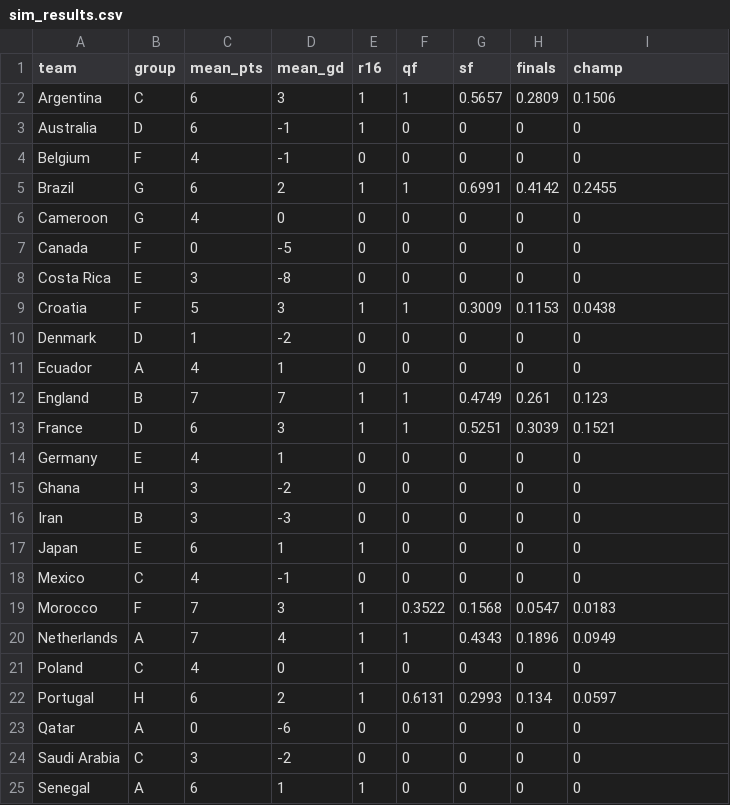
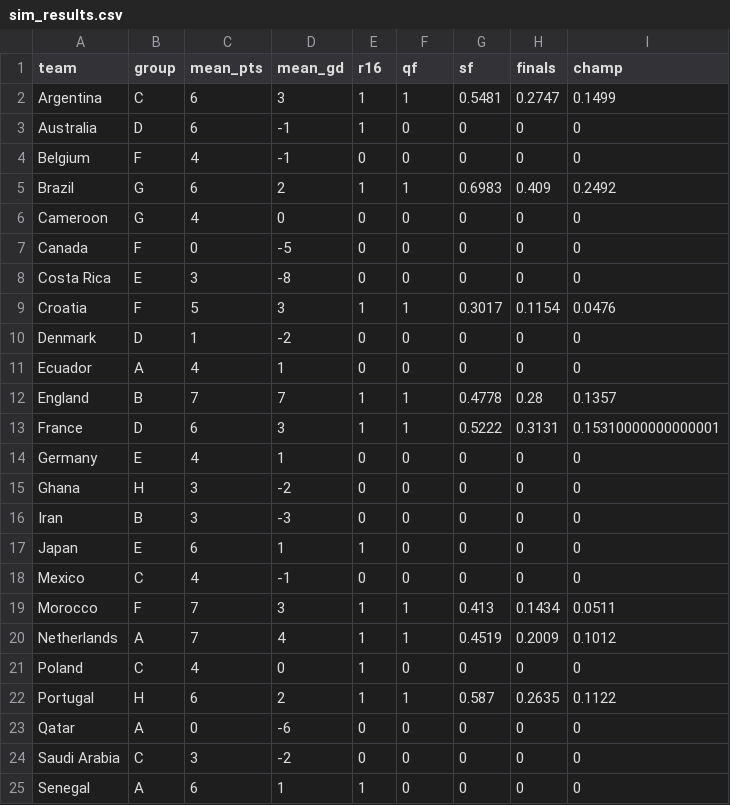
Before and after one commit to lbenz730/world_cup_2022, a CSV file: predictions/sim_results.csv, drawn as a sheet; only a part is shown; the diff covers the shown part only.

```diff
--- a/predictions/sim_results.csv
+++ b/predictions/sim_results.csv
@@ -1,6 +1,6 @@
 team,group,mean_pts,mean_gd,r16,qf,sf,finals,champ
-Argentina,C,6,3,1,1,0.5657,0.2809,0.1506
+Argentina,C,6,3,1,1,0.5481,0.2747,0.1499
 Australia,D,6,-1,1,0,0,0,0
 Belgium,F,4,-1,0,0,0,0,0
-Brazil,G,6,2,1,1,0.6991,0.4142,0.2455
+Brazil,G,6,2,1,1,0.6983,0.409,0.2492
 Cameroon,G,4,0,0,0,0,0,0
@@ -8,7 +8,7 @@ Canada,F,0,-5,0,0,0,0,0
 Costa Rica,E,3,-8,0,0,0,0,0
-Croatia,F,5,3,1,1,0.3009,0.1153,0.0438
+Croatia,F,5,3,1,1,0.3017,0.1154,0.0476
 Denmark,D,1,-2,0,0,0,0,0
 Ecuador,A,4,1,0,0,0,0,0
-England,B,7,7,1,1,0.4749,0.261,0.123
-France,D,6,3,1,1,0.5251,0.3039,0.1521
+England,B,7,7,1,1,0.4778,0.28,0.1357
+France,D,6,3,1,1,0.5222,0.3131,0.15310000000000001
 Germany,E,4,1,0,0,0,0,0
@@ -18,6 +18,6 @@ Japan,E,6,1,1,0,0,0,0
 Mexico,C,4,-1,0,0,0,0,0
-Morocco,F,7,3,1,0.3522,0.1568,0.0547,0.0183
-Netherlands,A,7,4,1,1,0.4343,0.1896,0.0949
+Morocco,F,7,3,1,1,0.413,0.1434,0.0511
+Netherlands,A,7,4,1,1,0.4519,0.2009,0.1012
 Poland,C,4,0,1,0,0,0,0
-Portugal,H,6,2,1,0.6131,0.2993,0.134,0.0597
+Portugal,H,6,2,1,1,0.587,0.2635,0.1122
 Qatar,A,0,-6,0,0,0,0,0
```
Also changed, not shown: 8 edited cells elsewhere in this file, data/schedule.csv, predictions/game_predictions.csv, 32 other files.
